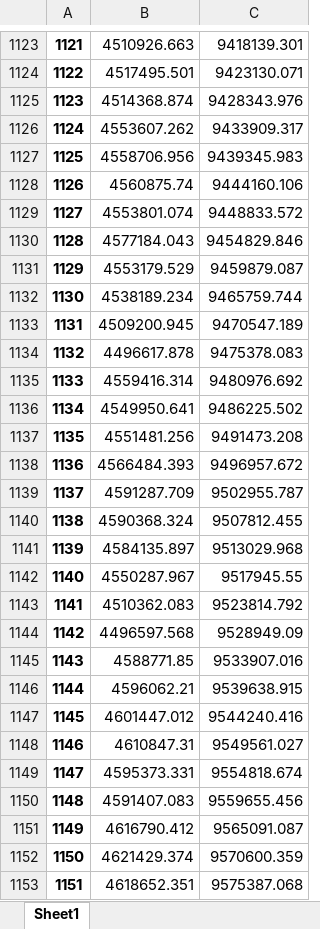
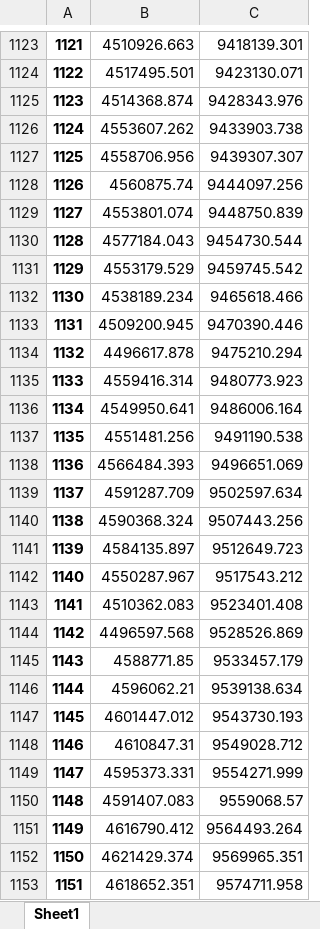
Before and after one commit to igor110055/nino_on_chain, an Excel workbook: stake pool.xlsx, sheet Sheet1, drawn as a sheet; only a part is shown, gaps mark what is left out; values as stored, in another font and other column widths than the file's, no borders; the diff covers the shown part only; the diff names each change by its address in the sheet, - before the commit and + after, or states it on an @@ line.

```diff
--- a/stake pool.xlsx (sheet Sheet1)
+++ b/stake pool.xlsx (sheet Sheet1)
-C1126: 9433909.317
+C1126: 9433903.738
-C1127: 9439345.983
+C1127: 9439307.307
-C1128: 9444160.106
+C1128: 9444097.256
-C1129: 9448833.572
+C1129: 9448750.839
-C1130: 9454829.846
+C1130: 9454730.544
-C1131: 9459879.087
+C1131: 9459745.542
-C1132: 9465759.744
+C1132: 9465618.466
-C1133: 9470547.189
+C1133: 9470390.446
-C1134: 9475378.083
+C1134: 9475210.294
-C1135: 9480976.692
+C1135: 9480773.923
-C1136: 9486225.502
+C1136: 9486006.164
-C1137: 9491473.208
+C1137: 9491190.538
-C1138: 9496957.672
+C1138: 9496651.069
-C1139: 9502955.787
+C1139: 9502597.634
-C1140: 9507812.455
+C1140: 9507443.256
-C1141: 9513029.968
+C1141: 9512649.723
-C1142: 9517945.55
+C1142: 9517543.212
-C1143: 9523814.792
+C1143: 9523401.408
-C1144: 9528949.09
+C1144: 9528526.869
-C1145: 9533907.016
+C1145: 9533457.179
-C1146: 9539638.915
+C1146: 9539138.634
-C1147: 9544240.416
+C1147: 9543730.193
-C1148: 9549561.027
+C1148: 9549028.712
-C1149: 9554818.674
+C1149: 9554271.999
-C1150: 9559655.456
+C1150: 9559068.57
-C1151: 9565091.087
+C1151: 9564493.264
-C1152: 9570600.359
+C1152: 9569965.351
-C1153: 9575387.068
+C1153: 9574711.958
```
Also changed, not shown: 168 added rows and 397 edited cells elsewhere in this sheet, stronghand.xlsx, 33 other files.
